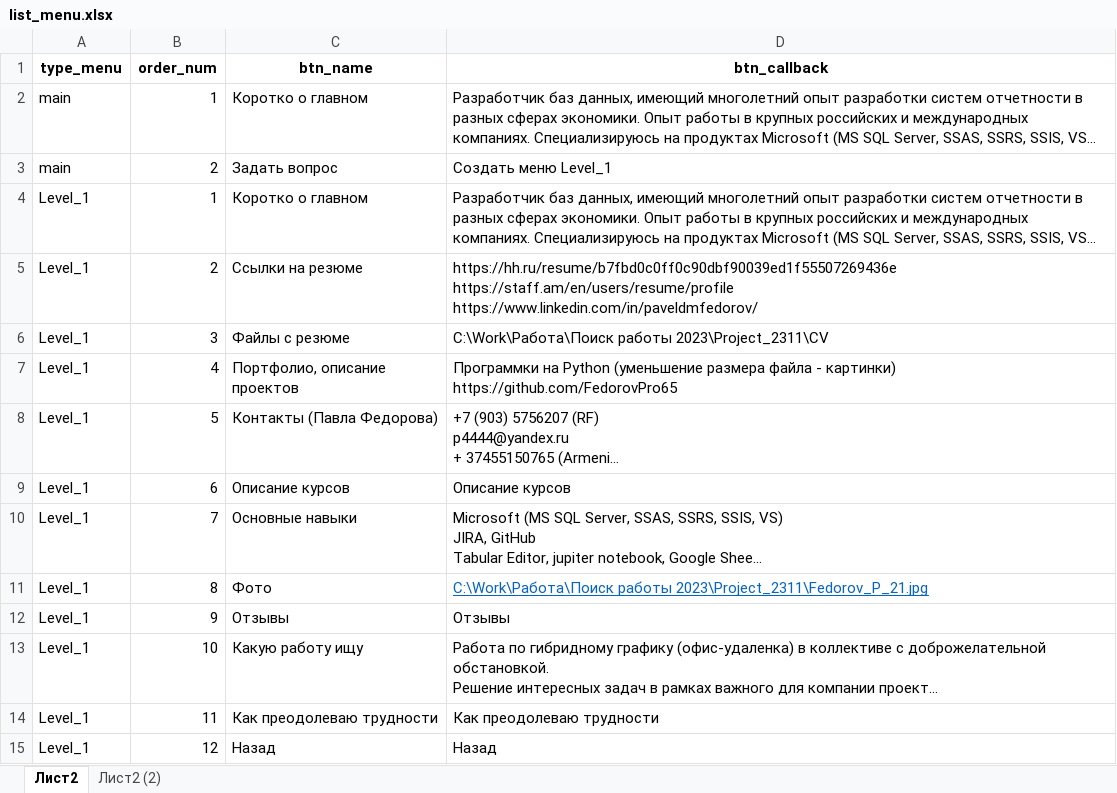
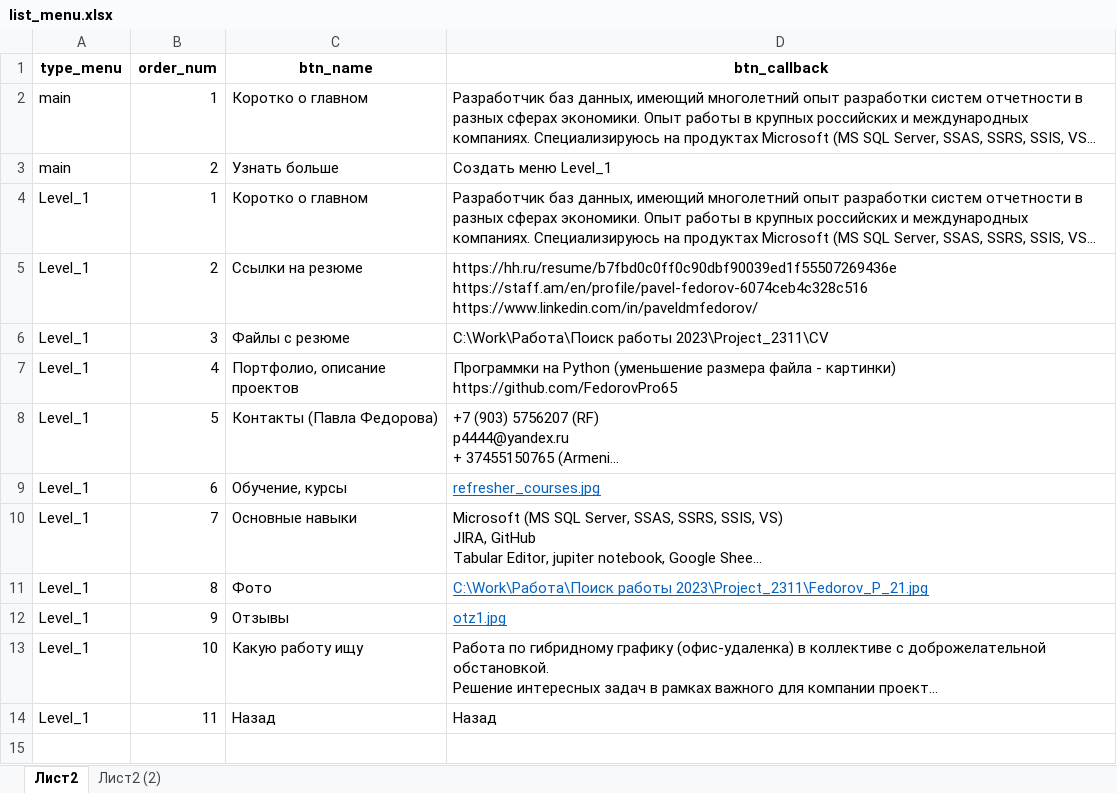
Before and after one commit to FedorovPro65/tgBot, an Excel workbook: list_menu.xlsx, sheet Лист2, drawn as a sheet; long unchanged cells end in …; values as stored, in another font and other column widths than the file's, no borders; removed rows and columns are numbered as before the commit, all else as after; ↵ is a line break in a cell; the diff names each change by its address in the sheet, - before the commit and + after, or states it on an @@ line.

```diff
--- a/list_menu.xlsx (sheet Лист2)
+++ b/list_menu.xlsx (sheet Лист2)
-C3 (btn_name): Задать вопрос
+C3 (btn_name): Узнать больше
-D5 (btn_callback): https://hh.ru/resume/b7fbd0c0ff0c90dbf90039ed1f55507269436e ↵ https://staff.am/en/users/resume/profile ↵ https://www.linkedin.com/in/paveldmfedorov/
+D5 (btn_callback): https://hh.ru/resume/b7fbd0c0ff0c90dbf90039ed1f55507269436e ↵ https://staff.am/en/profile/pavel-fedorov-6074ceb4c328c516 ↵ https://www.linkedin.com/in/paveldmfedorov/
-C9 (btn_name): Описание курсов
+C9 (btn_name): Обучение, курсы
-D9 (btn_callback): Описание курсов
+D9 (btn_callback): refresher_courses.jpg
@@ D9 underline: off → on, text colour: black → #0563C1 @@
-D12 (btn_callback): Отзывы
+D12 (btn_callback): otz1.jpg
@@ D12 underline: off → on, text colour: black → #0563C1 @@
-row 14: Level_1 | 11 | Как преодолеваю трудности | Как преодолеваю трудности
-B14 (order_num): 12
+B14 (order_num): 11
```
Also changed, not shown: 3 other files.
